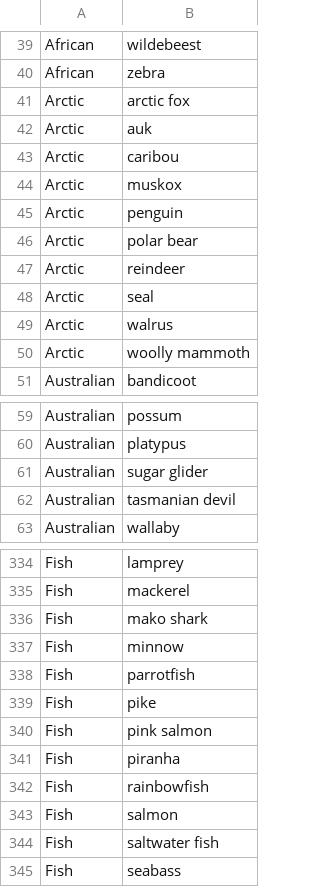
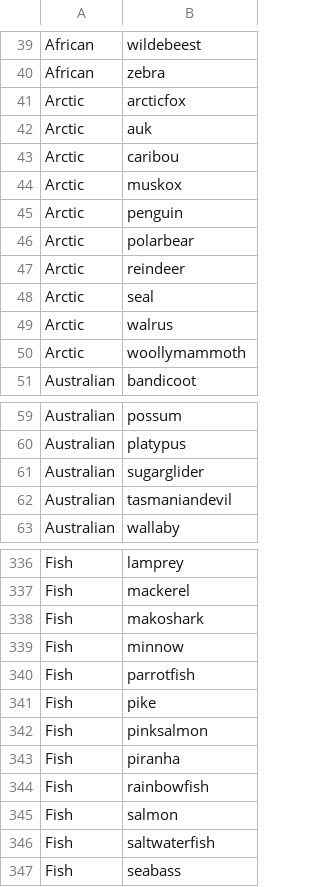
Before and after one commit to AusterweilLab/snafu-gui, a CSV file: schemes/troyer_hills_zemla_animals.csv, drawn as a sheet; only a part is shown, gaps mark what is left out; the diff covers the shown part only.

```diff
--- a/schemes/troyer_hills_zemla_animals.csv
+++ b/schemes/troyer_hills_zemla_animals.csv
@@ -40,3 +40,3 @@ African,wildebeest
 African,zebra
-Arctic,arctic fox
+Arctic,arcticfox
 Arctic,auk
@@ -45,3 +45,3 @@ Arctic,muskox
 Arctic,penguin
-Arctic,polar bear
+Arctic,polarbear
 Arctic,reindeer
@@ -49,3 +49,3 @@ Arctic,seal
 Arctic,walrus
-Arctic,woolly mammoth
+Arctic,woollymammoth
 Australian,bandicoot
@@ -60,4 +60,4 @@ Australian,possum
 Australian,platypus
-Australian,sugar glider
-Australian,tasmanian devil
+Australian,sugarglider
+Australian,tasmaniandevil
 Australian,wallaby
@@ -335,3 +337,3 @@ Fish,lamprey
 Fish,mackerel
-Fish,mako shark
+Fish,makoshark
 Fish,minnow
@@ -339,3 +341,3 @@ Fish,parrotfish
 Fish,pike
-Fish,pink salmon
+Fish,pinksalmon
 Fish,piranha
@@ -343,3 +345,3 @@ Fish,rainbowfish
 Fish,salmon
-Fish,saltwater fish
+Fish,saltwaterfish
 Fish,seabass
```
Also changed, not shown: 4 added rows, 2 removed rows and 58 edited cells elsewhere in this file, 8 other files.
